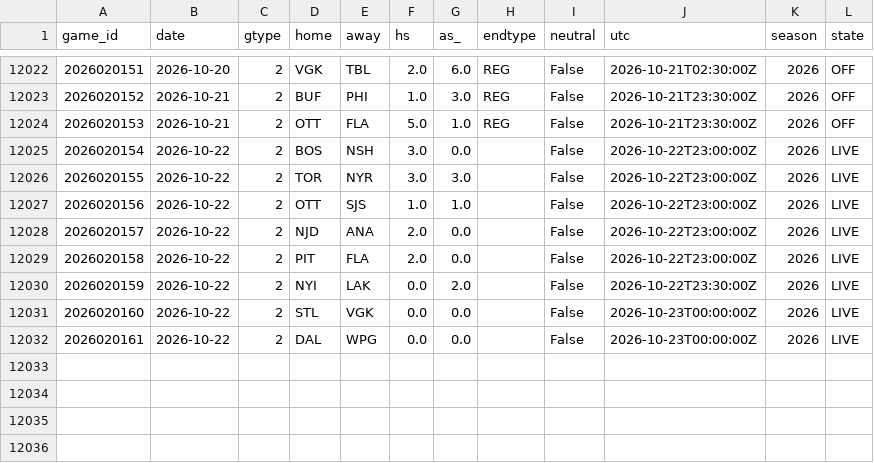
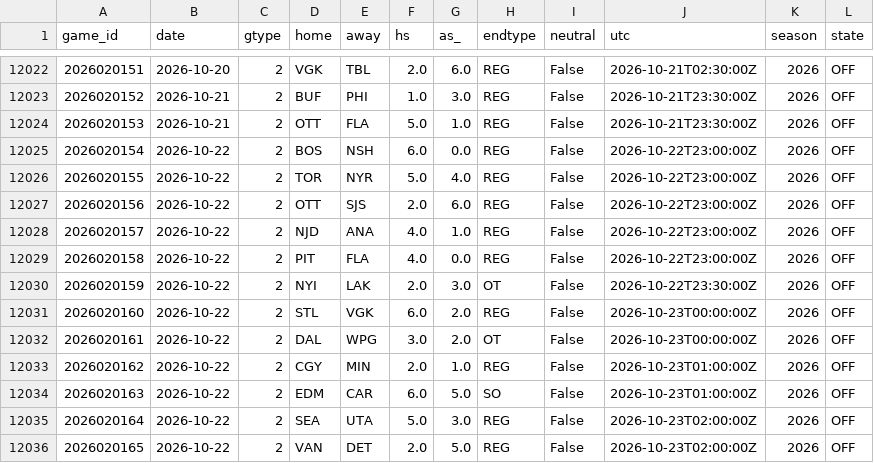
Before and after one commit to azcal/mbm-nhl, a CSV file: data/games.csv, drawn as a sheet; only a part is shown, gaps mark what is left out.

```diff
--- a/data/games.csv
+++ b/data/games.csv
@@ -12024,9 +12024,13 @@ game_id,date,gtype,home,away,hs,as_,endtype,neutral,utc,season,state
 2026020153,2026-10-21,2,OTT,FLA,5.0,1.0,REG,False,2026-10-21T23:30:00Z,2026,OFF
-2026020154,2026-10-22,2,BOS,NSH,3.0,0.0,,False,2026-10-22T23:00:00Z,2026,LIVE
-2026020155,2026-10-22,2,TOR,NYR,3.0,3.0,,False,2026-10-22T23:00:00Z,2026,LIVE
-2026020156,2026-10-22,2,OTT,SJS,1.0,1.0,,False,2026-10-22T23:00:00Z,2026,LIVE
-2026020157,2026-10-22,2,NJD,ANA,2.0,0.0,,False,2026-10-22T23:00:00Z,2026,LIVE
-2026020158,2026-10-22,2,PIT,FLA,2.0,0.0,,False,2026-10-22T23:00:00Z,2026,LIVE
-2026020159,2026-10-22,2,NYI,LAK,0.0,2.0,,False,2026-10-22T23:30:00Z,2026,LIVE
-2026020160,2026-10-22,2,STL,VGK,0.0,0.0,,False,2026-10-23T00:00:00Z,2026,LIVE
-2026020161,2026-10-22,2,DAL,WPG,0.0,0.0,,False,2026-10-23T00:00:00Z,2026,LIVE
+2026020154,2026-10-22,2,BOS,NSH,6.0,0.0,REG,False,2026-10-22T23:00:00Z,2026,OFF
+2026020155,2026-10-22,2,TOR,NYR,5.0,4.0,REG,False,2026-10-22T23:00:00Z,2026,OFF
+2026020156,2026-10-22,2,OTT,SJS,2.0,6.0,REG,False,2026-10-22T23:00:00Z,2026,OFF
+2026020157,2026-10-22,2,NJD,ANA,4.0,1.0,REG,False,2026-10-22T23:00:00Z,2026,OFF
+2026020158,2026-10-22,2,PIT,FLA,4.0,0.0,REG,False,2026-10-22T23:00:00Z,2026,OFF
+2026020159,2026-10-22,2,NYI,LAK,2.0,3.0,OT,False,2026-10-22T23:30:00Z,2026,OFF
+2026020160,2026-10-22,2,STL,VGK,6.0,2.0,REG,False,2026-10-23T00:00:00Z,2026,OFF
+2026020161,2026-10-22,2,DAL,WPG,3.0,2.0,OT,False,2026-10-23T00:00:00Z,2026,OFF
+2026020162,2026-10-22,2,CGY,MIN,2.0,1.0,REG,False,2026-10-23T01:00:00Z,2026,OFF
+2026020163,2026-10-22,2,EDM,CAR,6.0,5.0,SO,False,2026-10-23T01:00:00Z,2026,OFF
+2026020164,2026-10-22,2,SEA,UTA,5.0,3.0,REG,False,2026-10-23T02:00:00Z,2026,OFF
+2026020165,2026-10-22,2,VAN,DET,2.0,5.0,REG,False,2026-10-23T02:00:00Z,2026,OFF
```
Also changed, not shown: logs/graded.csv, logs/predictions.csv, 3 other files.
